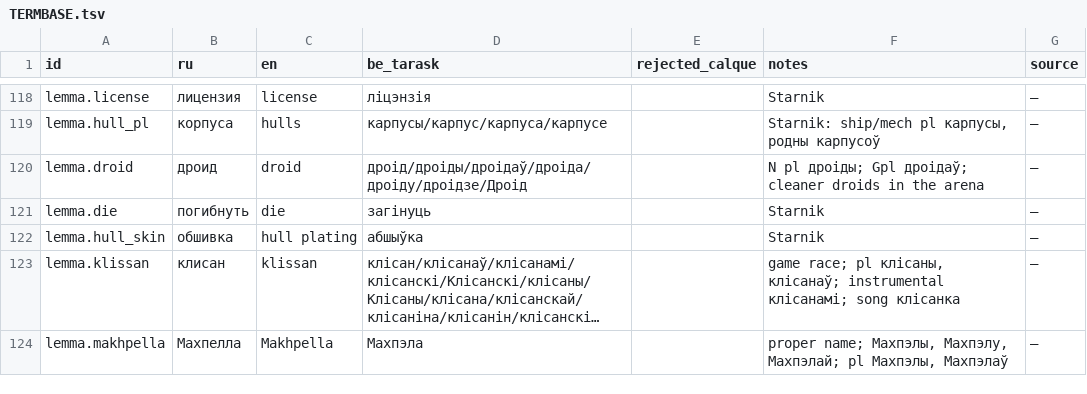
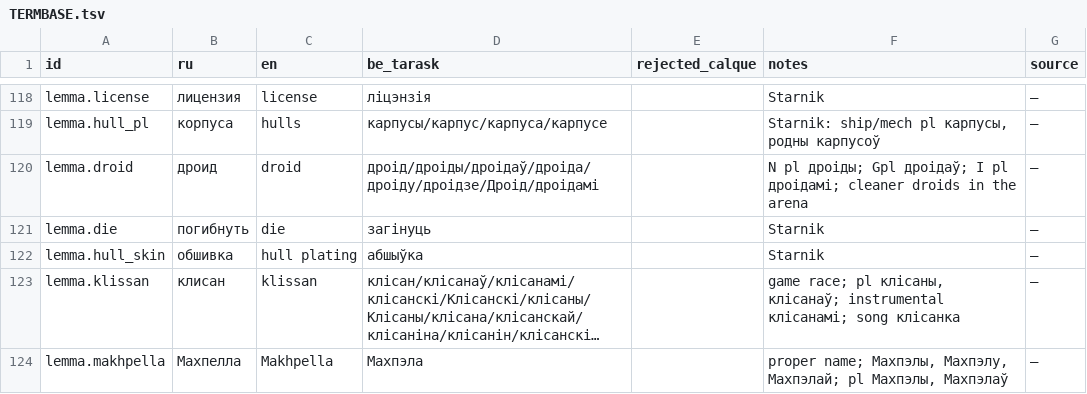
Before and after one commit to siarhei-zavadski/space-rangers-be-translation, a TSV file: TERMBASE.tsv, drawn as a sheet; only a part is shown, gaps mark what is left out; long unchanged cells end in ….

```diff
--- a/TERMBASE.tsv
+++ b/TERMBASE.tsv
@@ -119,3 +119,3 @@ lemma.license	лицензия	license	ліцэнзія		Starnik	—
 lemma.hull_pl	корпуса	hulls	карпусы/карпус/карпуса/карпусе		Starnik: ship/mech pl карпусы, родны карпусоў	—
-lemma.droid	дроид	droid	дроід/дроіды/дроідаў/дроіда/дроіду/дроідзе/Дроід		N pl дроіды; Gpl дроідаў; cleaner droids in the arena	—
+lemma.droid	дроид	droid	дроід/дроіды/дроідаў/дроіда/дроіду/дроідзе/Дроід/дроідамі		N pl дроіды; Gpl дроідаў; I pl дроідамі; cleaner droids in the arena	—
 lemma.die	погибнуть	die	загінуць		Starnik	—
```
Also changed, not shown: 1 other file.
